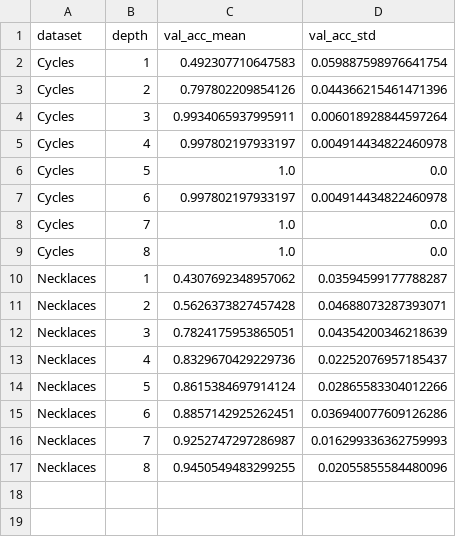
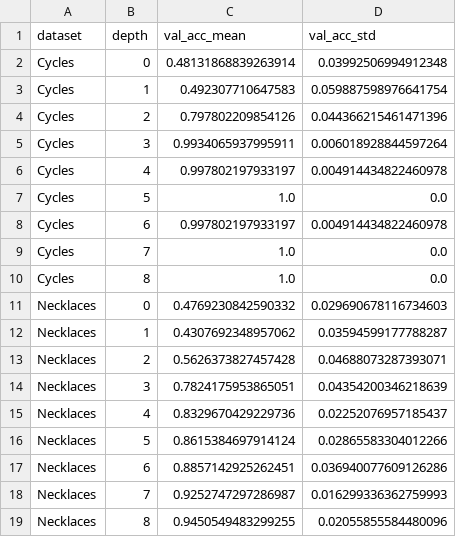
Before and after one commit to BorgwardtLab/TOGL, a CSV file: plots_data/GCN_summary.csv, drawn as a sheet.

```diff
--- a/plots_data/GCN_summary.csv
+++ b/plots_data/GCN_summary.csv
@@ -1,2 +1,3 @@
 dataset,depth,val_acc_mean,val_acc_std
+Cycles,0,0.48131868839263914,0.03992506994912348
 Cycles,1,0.492307710647583,0.059887598976641754
@@ -9,2 +10,3 @@ Cycles,7,1.0,0.0
 Cycles,8,1.0,0.0
+Necklaces,0,0.4769230842590332,0.029690678116734603
 Necklaces,1,0.4307692348957062,0.03594599177788287
```
Also changed, not shown: plots_data/GCN_Cycles_full.csv, plots_data/GCN_Necklaces_full.csv, 19 other files.
